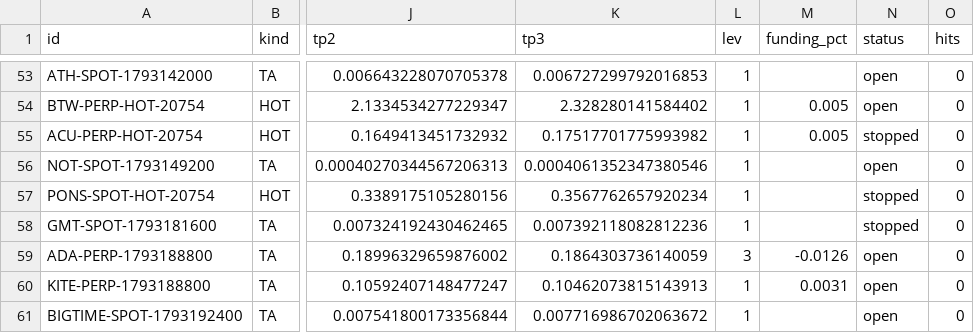
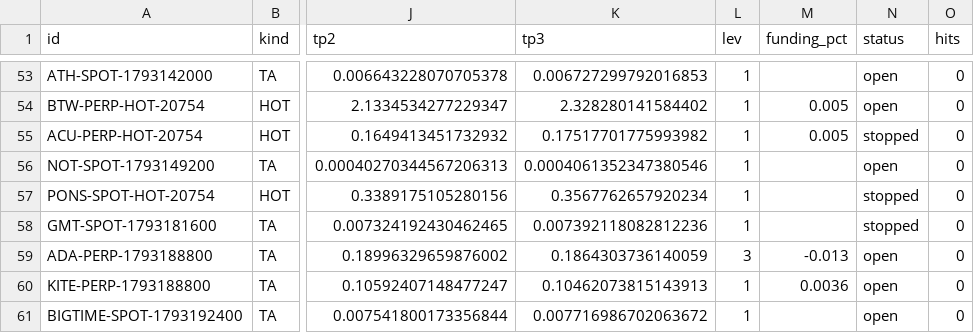
Before and after one commit to GoviGovi1/signals, a CSV file: signals.csv, drawn as a sheet; only a part is shown, gaps mark what is left out; the diff names each change by its address in the sheet, - before the commit and + after, or states it on an @@ line.

```diff
--- a/signals.csv
+++ b/signals.csv
-M59 (funding_pct): -0.0126
+M59 (funding_pct): -0.013
-M60 (funding_pct): 0.0031
+M60 (funding_pct): 0.0036
```
Also changed, not shown: 3 other files.
